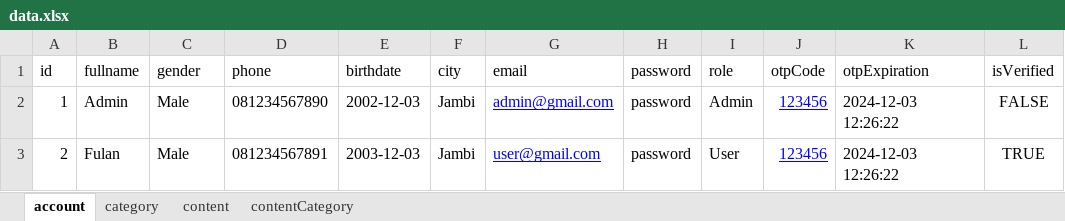
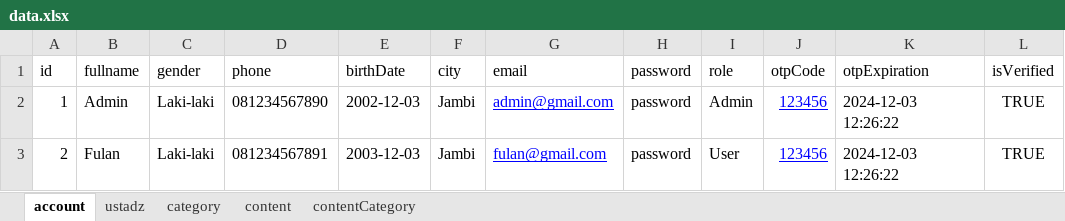
Before and after one commit to PadekIn/kata-ustadz, an Excel workbook: prisma/seeder/data.xlsx, sheet account, drawn as a sheet; values as stored, in another font and other column widths than the file's, no borders; the diff names each change by its address in the sheet, - before the commit and + after, or states it on an @@ line.

```diff
--- a/prisma/seeder/data.xlsx (sheet account)
+++ b/prisma/seeder/data.xlsx (sheet account)
+sheet tab: ustadz
-E1: birthdate
+E1: birthDate
-C2:C3 (gender): Male
+C2:C3 (gender): Laki-laki
-L2 (isVerified): FALSE
+L2 (isVerified): TRUE
-G3 (email): user@gmail.com
+G3 (email): fulan@gmail.com
```
Also changed, not shown: sheet content, 15 other files.
